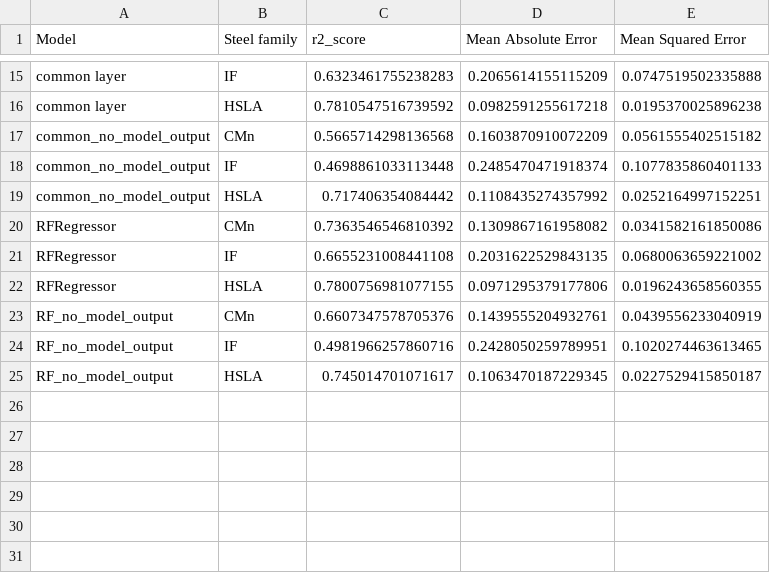
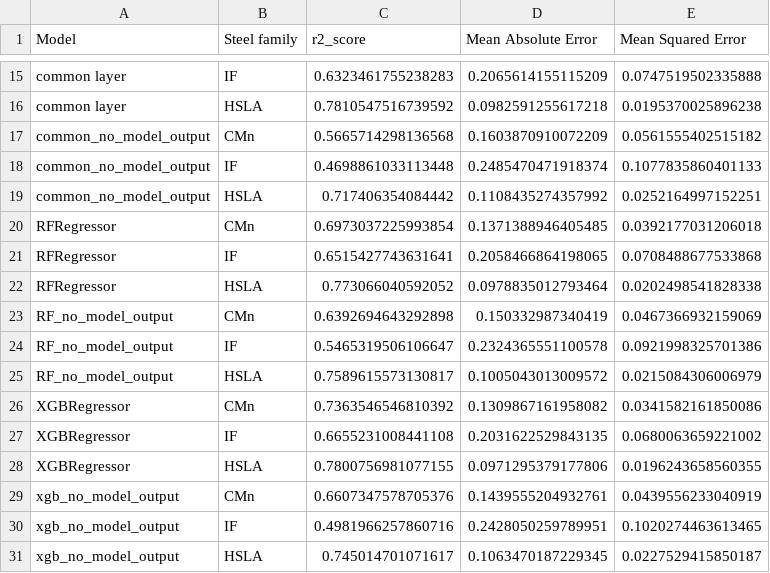
Before and after one commit to TonnyLe14/master-thesis, a CSV file: merged_results.csv, drawn as a sheet; only a part is shown, gaps mark what is left out.

Commit message:
finish results table

```diff
--- a/merged_results.csv
+++ b/merged_results.csv
@@ -19,7 +19,13 @@ common_no_model_output,IF,0.4698861033113448,0.2485470471918374,0.10778358604011
 common_no_model_output,HSLA,0.717406354084442,0.1108435274357992,0.0252164997152251
-RFRegressor,CMn,0.7363546546810392,0.1309867161958082,0.0341582161850086
-RFRegressor,IF,0.6655231008441108,0.2031622529843135,0.0680063659221002
-RFRegressor,HSLA,0.7800756981077155,0.0971295379177806,0.0196243658560355
-RF_no_model_output,CMn,0.6607347578705376,0.1439555204932761,0.0439556233040919
-RF_no_model_output,IF,0.4981966257860716,0.2428050259789951,0.1020274463613465
-RF_no_model_output,HSLA,0.745014701071617,0.1063470187229345,0.0227529415850187
+RFRegressor,CMn,0.6973037225993854,0.1371388946405485,0.0392177031206018
+RFRegressor,IF,0.6515427743631641,0.2058466864198065,0.0708488677533868
+RFRegressor,HSLA,0.773066040592052,0.0978835012793464,0.0202498541828338
+RF_no_model_output,CMn,0.6392694643292898,0.150332987340419,0.0467366932159069
+RF_no_model_output,IF,0.5465319506106647,0.2324365551100578,0.0921998325701386
+RF_no_model_output,HSLA,0.7589615573130817,0.1005043013009572,0.0215084306006979
+XGBRegressor,CMn,0.7363546546810392,0.1309867161958082,0.0341582161850086
+XGBRegressor,IF,0.6655231008441108,0.2031622529843135,0.0680063659221002
+XGBRegressor,HSLA,0.7800756981077155,0.0971295379177806,0.0196243658560355
+xgb_no_model_output,CMn,0.6607347578705376,0.1439555204932761,0.0439556233040919
+xgb_no_model_output,IF,0.4981966257860716,0.2428050259789951,0.1020274463613465
+xgb_no_model_output,HSLA,0.745014701071617,0.1063470187229345,0.0227529415850187
```
Also changed, not shown: xgb_results.csv, 4 other files.
